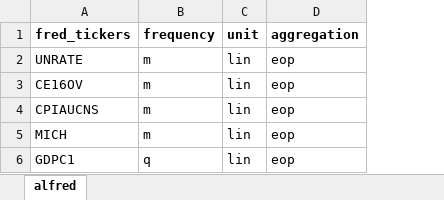
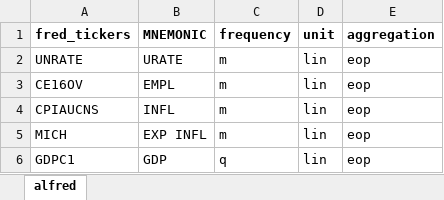
Before and after one commit to fipelle/replication-hasenzagl-et-al-2025, an Excel workbook: models/US_no_core_rt/data/US_fred.xlsx, sheet alfred, drawn as a sheet; values as stored, in another font and other column widths than the file's, no borders; the diff names each change by its address in the sheet, - before the commit and + after, or states it on an @@ line.

```diff
--- a/models/US_no_core_rt/data/US_fred.xlsx (sheet alfred)
+++ b/models/US_no_core_rt/data/US_fred.xlsx (sheet alfred)
+column B (MNEMONIC), rows 2-6: URATE | EMPL | INFL | EXP INFL | GDP
```
Also changed, not shown: 2 other files.
